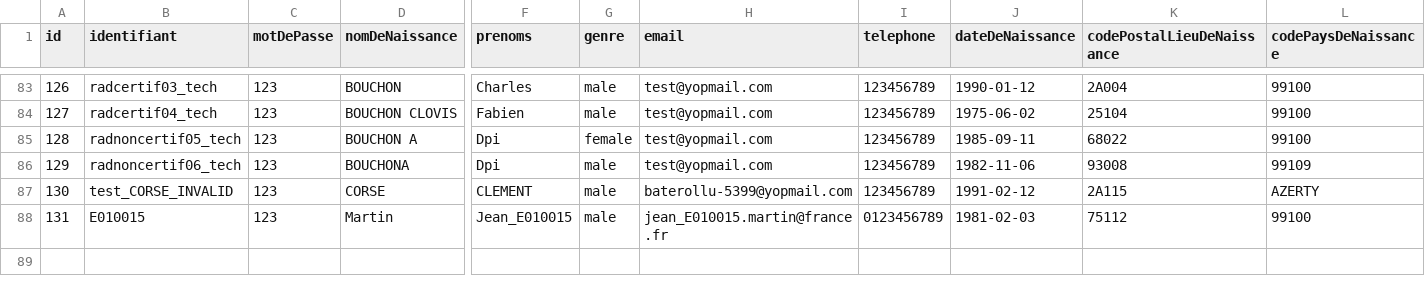
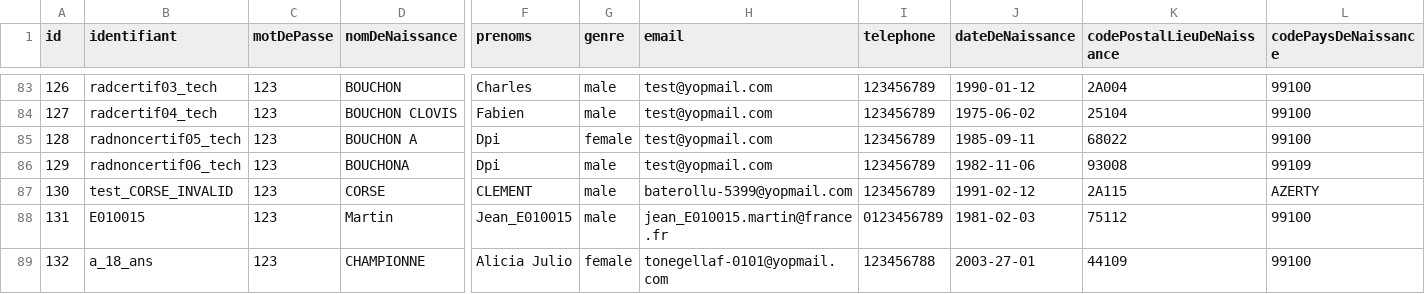
Before and after one commit to france-connect/identity-provider-example, a CSV file: database.csv, drawn as a sheet; only a part is shown, gaps mark what is left out; rows hold the shown columns only; the diff names each change by its address in the sheet, - before the commit and + after, or states it on an @@ line.

Commit message:
Add "a_18_ans" use case
Added line 132

```diff
--- a/database.csv
+++ b/database.csv
+row 89: 132 | a_18_ans | 123 | CHAMPIONNE | Alicia Julio | female | tonegellaf-0101@yopmail.com | 123456788 | 2003-27-01 | 44109 | 99100
```
